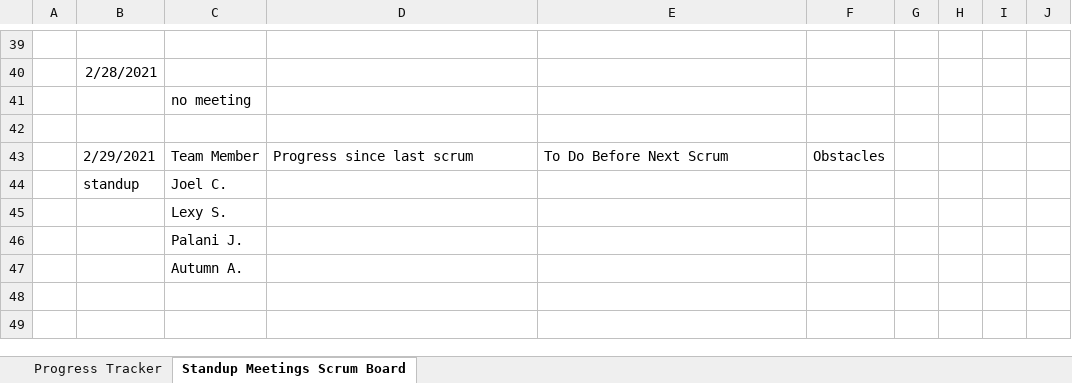
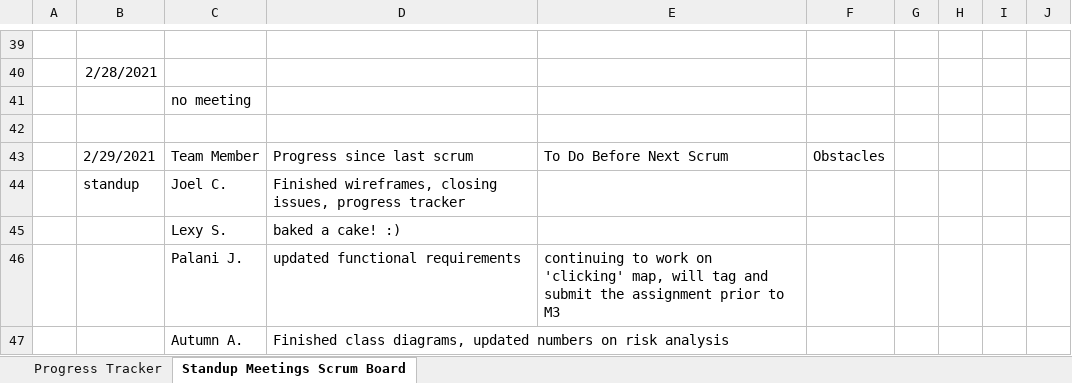
Before and after one commit to lexykj/TheDjinns-Group10, an Excel workbook: docs/Project_Management/Scrum_Meetings.xlsx, sheet Standup Meetings Scrum Board, drawn as a sheet; only a part is shown, gaps mark what is left out; values as stored, in another font and other column widths than the file's, no borders; removed rows and columns are numbered as before the commit, all else as after; the diff names each change by its address in the sheet, - before the commit and + after, or states it on an @@ line.

Commit message:
Final update the Scrum_Board for Milestone 2

```diff
--- a/docs/Project_Management/Scrum_Meetings.xlsx (sheet Standup Meetings Scrum Board)
+++ b/docs/Project_Management/Scrum_Meetings.xlsx (sheet Standup Meetings Scrum Board)
-D44: (empty)
+D44: Finished wireframes, closing issues, progress tracker
-D45: (empty)
+D45: baked a cake! :)
-row 46:  |  | Palani J.
-row 47:  |  | Autumn A.
+row 46:  |  | Palani J. | updated functional requirements | continuing to work on 'clicking' map, will tag and submit the assignment prior to M3
+row 47:  |  | Autumn A. | Finished class diagrams, updated numbers on risk analysis
```
Also changed, not shown: sheet Progress Tracker, charts or pictures.
